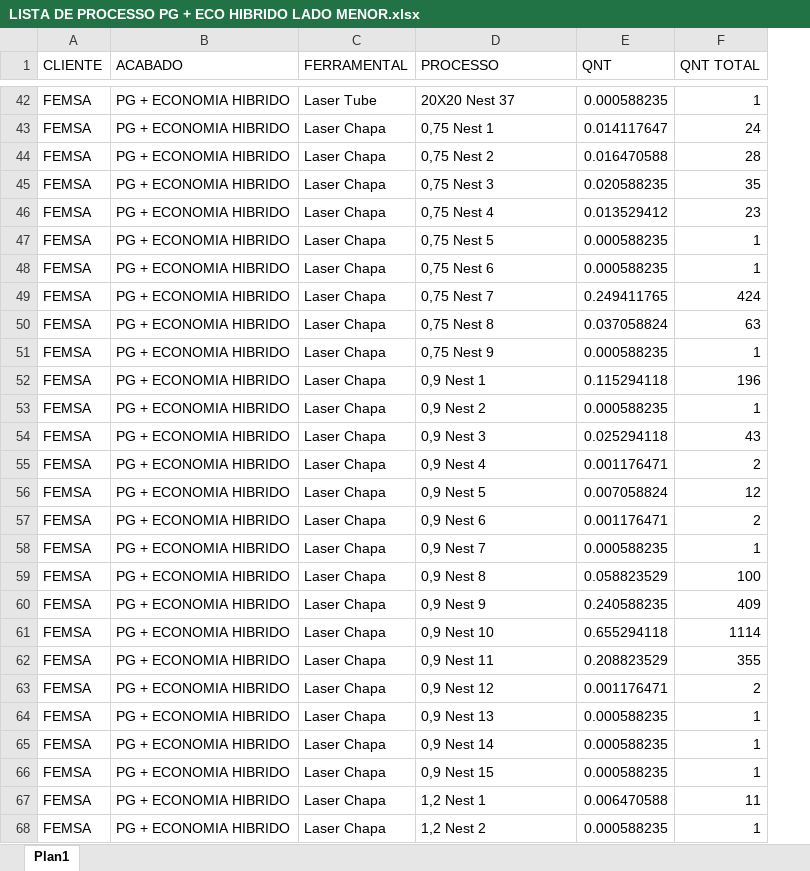
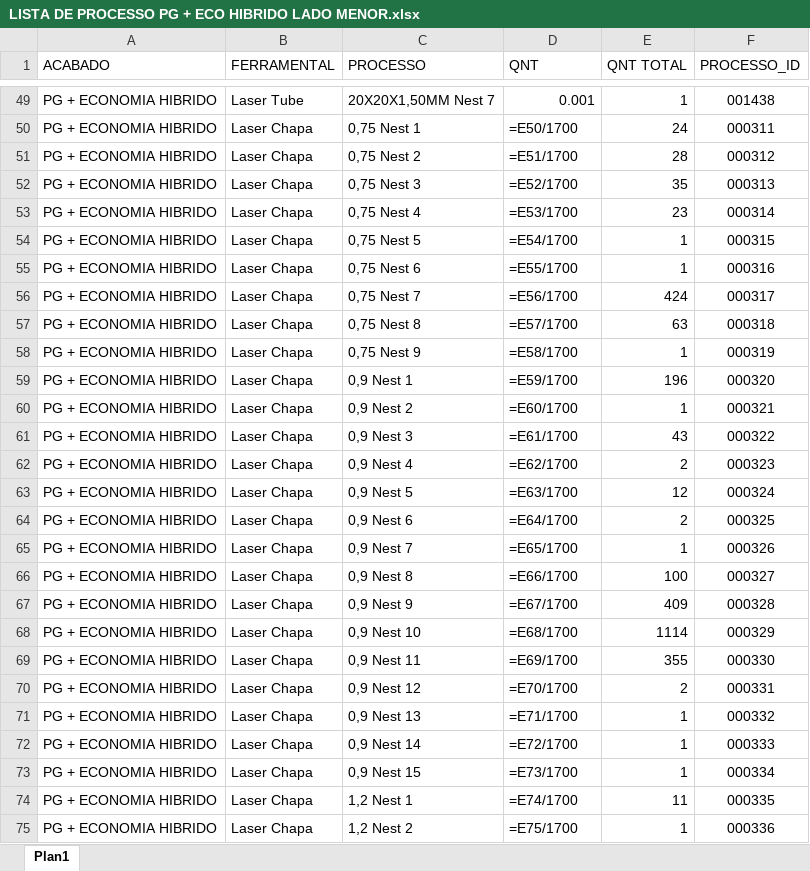
Before and after one commit to XicoMartins/PROJETOS-PAINEL-PRODUCAO-IA, an Excel workbook: planilhas/LISTA DE PROCESSO PG + ECO HIBRIDO LADO MENOR.xlsx, sheet Plan1, drawn as a sheet; only a part is shown, gaps mark what is left out; values as stored, in another font and other column widths than the file's, no borders; formulas without a stored value are shown as written; removed rows and columns are numbered as before the commit, all else as after; the diff covers the shown part only; the diff names each change by its address in the sheet, - before the commit and + after, or states it on an @@ line.

Commit message:
Automatiza 1 arquivo(s) de processos no painel

```diff
--- a/planilhas/LISTA DE PROCESSO PG + ECO HIBRIDO LADO MENOR.xlsx (sheet Plan1)
+++ b/planilhas/LISTA DE PROCESSO PG + ECO HIBRIDO LADO MENOR.xlsx (sheet Plan1)
-column A (CLIENTE), rows 42-68: all FEMSA
+column F (PROCESSO_ID), rows 49-75: 001438 | 000311 | 000312 | 000313 | 000314 | 000315 | 000316 | 000317 | 000318 | 000319 | 000320 | 000321 | 000322 | 000323 | 000324 | 000325 | 000326 | 000327 | 000328 | 000329 | 000330 | 000331 | 000332 | 000333 | 000334 | 000335 | 000336
-C49 (PROCESSO): 20X20 Nest 37
+C49 (PROCESSO): 20X20X1,50MM Nest 7
-D49 (QNT): 0.000588235
+D49 (QNT): 0.001
-D50 (QNT): 0.014117647
+D50 (QNT): =E50/1700
-D51 (QNT): 0.016470588
+D51 (QNT): =E51/1700
-D52 (QNT): 0.020588235
+D52 (QNT): =E52/1700
-D53 (QNT): 0.013529412
+D53 (QNT): =E53/1700
-D54 (QNT): 0.000588235
+D54 (QNT): =E54/1700
-D55 (QNT): 0.000588235
+D55 (QNT): =E55/1700
-D56 (QNT): 0.249411765
+D56 (QNT): =E56/1700
-D57 (QNT): 0.037058824
+D57 (QNT): =E57/1700
-D58 (QNT): 0.000588235
+D58 (QNT): =E58/1700
-D59 (QNT): 0.115294118
+D59 (QNT): =E59/1700
-D60 (QNT): 0.000588235
+D60 (QNT): =E60/1700
-D61 (QNT): 0.025294118
+D61 (QNT): =E61/1700
-D62 (QNT): 0.001176471
+D62 (QNT): =E62/1700
-D63 (QNT): 0.007058824
+D63 (QNT): =E63/1700
-D64 (QNT): 0.001176471
+D64 (QNT): =E64/1700
-D65 (QNT): 0.000588235
+D65 (QNT): =E65/1700
-D66 (QNT): 0.058823529
+D66 (QNT): =E66/1700
-D67 (QNT): 0.240588235
+D67 (QNT): =E67/1700
-D68 (QNT): 0.655294118
+D68 (QNT): =E68/1700
-D69 (QNT): 0.208823529
+D69 (QNT): =E69/1700
-D70 (QNT): 0.001176471
+D70 (QNT): =E70/1700
-D71 (QNT): 0.000588235
+D71 (QNT): =E71/1700
-D72 (QNT): 0.000588235
+D72 (QNT): =E72/1700
-D73 (QNT): 0.000588235
+D73 (QNT): =E73/1700
-D74 (QNT): 0.006470588
+D74 (QNT): =E74/1700
-D75 (QNT): 0.000588235
+D75 (QNT): =E75/1700
```
Also changed, not shown: 50 added rows, 52 removed rows and 56 edited cells elsewhere in this sheet.
